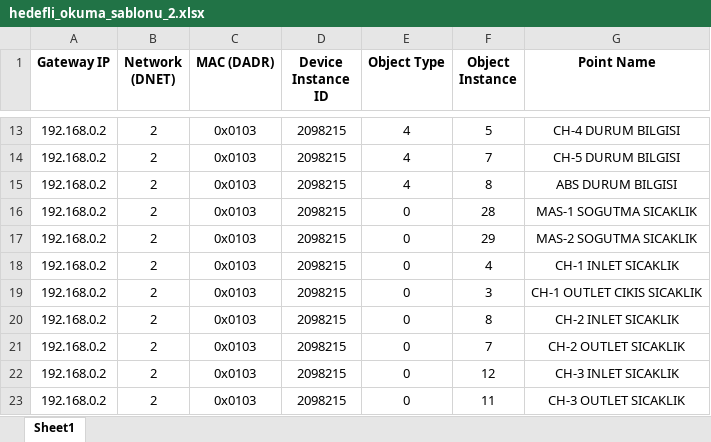
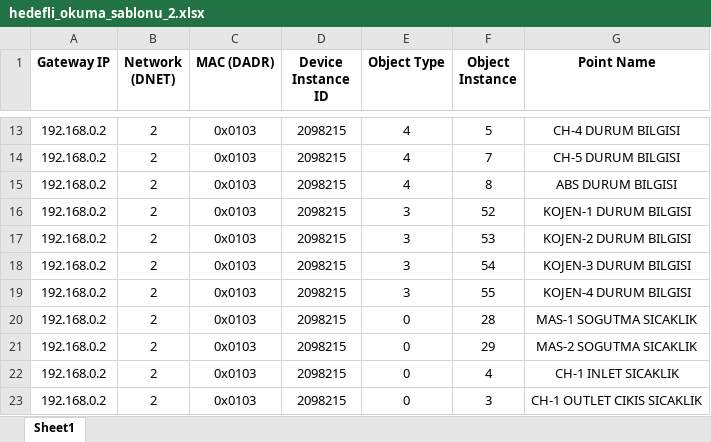
Before and after one commit to furkanbjk46-stack/acibadem-hvac, an Excel workbook: hvac/deneme/configs/hedefli_okuma_sablonu_2.xlsx, sheet Sheet1, drawn as a sheet; only a part is shown, gaps mark what is left out; the shorter side is filled out with more unchanged rows; values as stored, in another font and other column widths than the file's, no borders; the diff names each change by its address in the sheet, - before the commit and + after, or states it on an @@ line.

```diff
--- a/hvac/deneme/configs/hedefli_okuma_sablonu_2.xlsx (sheet Sheet1)
+++ b/hvac/deneme/configs/hedefli_okuma_sablonu_2.xlsx (sheet Sheet1)
+row 16: 192.168.0.2 | 2 | 0x0103 | 2098215 | 3 | 52 | KOJEN-1 DURUM BILGISI
+row 17: 192.168.0.2 | 2 | 0x0103 | 2098215 | 3 | 53 | KOJEN-2 DURUM BILGISI
+row 18: 192.168.0.2 | 2 | 0x0103 | 2098215 | 3 | 54 | KOJEN-3 DURUM BILGISI
+row 19: 192.168.0.2 | 2 | 0x0103 | 2098215 | 3 | 55 | KOJEN-4 DURUM BILGISI
```
Also changed, not shown: 9 other files.
